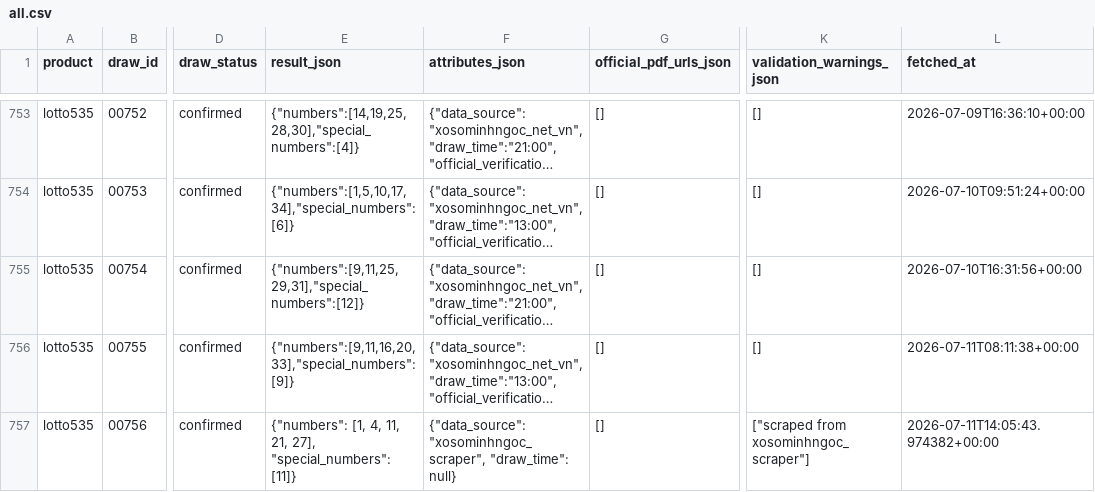
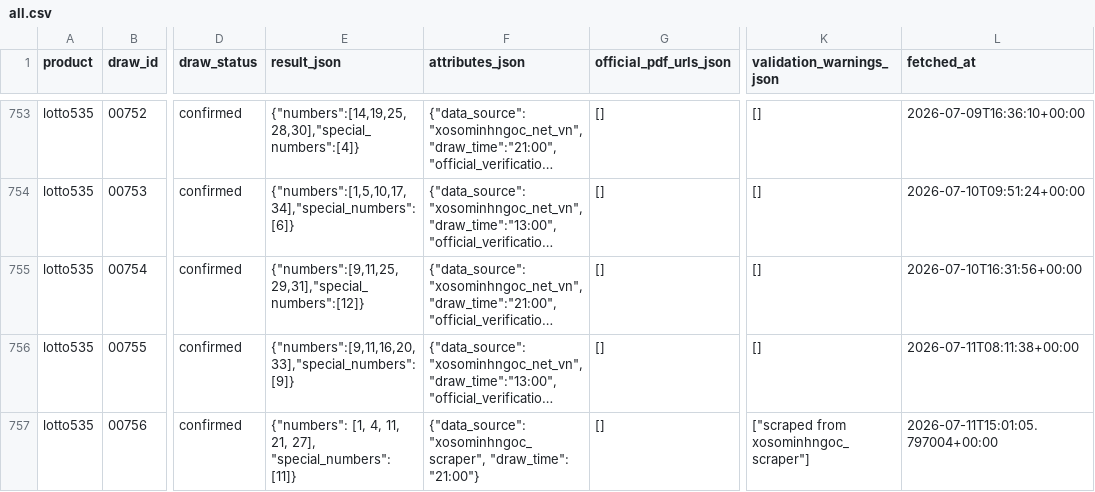
Before and after one commit to thuantn005/v5, a CSV file: data/all.csv, drawn as a sheet; only a part is shown, gaps mark what is left out; long unchanged cells end in …; the diff names each change by its address in the sheet, - before the commit and + after, or states it on an @@ line.

```diff
--- a/data/all.csv
+++ b/data/all.csv
-F757 (attributes_json): …"xosominhngoc_scraper", "draw_time": null}
+F757 (attributes_json): …"xosominhngoc_scraper", "draw_time": "21:00"}
-L757 (fetched_at): 2026-07-11T14:05:43.974382+00:00
+L757 (fetched_at): 2026-07-11T15:01:05.797004+00:00
```
Also changed, not shown: 2 other files.
